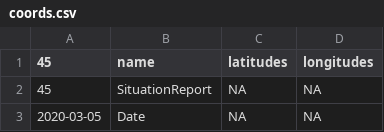
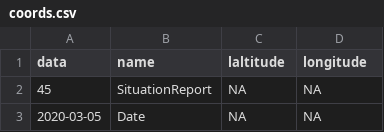
Before and after one commit to gegp01/C3reporta, a CSV file: coords.csv, drawn as a sheet; only a part is shown.

Commit message:
Add files via upload

```diff
--- a/coords.csv
+++ b/coords.csv
@@ -1,2 +1,2 @@
-"45","name","latitudes","longitudes"
+"data","name","laltitude","longitude"
 "45","SituationReport",NA,NA
```
